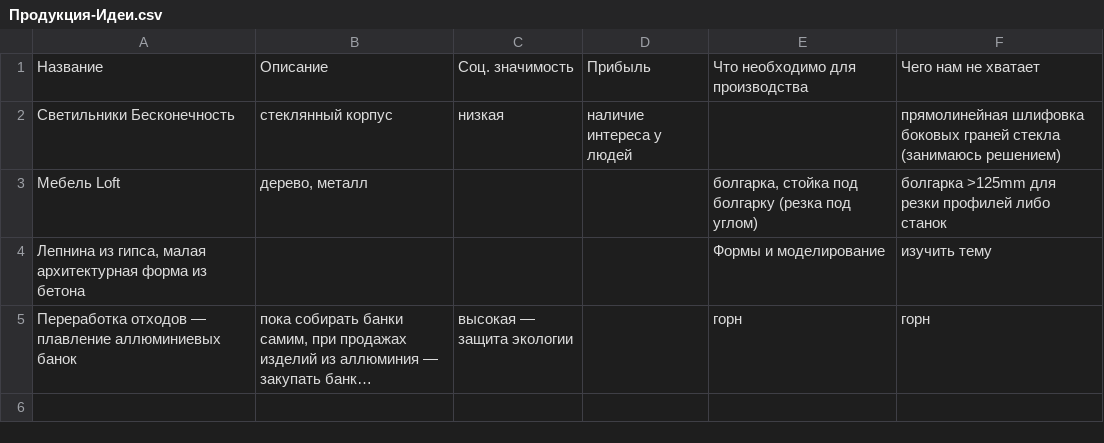
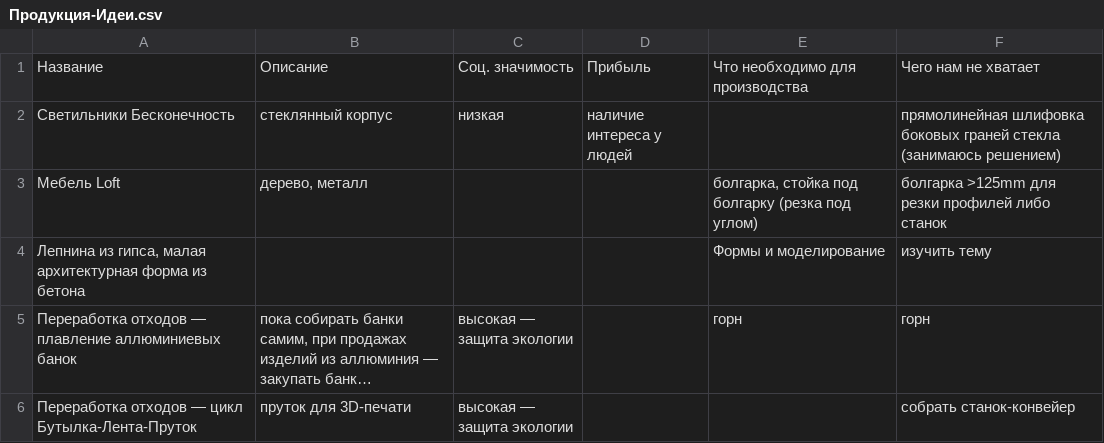
Before and after one commit to syeysk/information, a CSV file: Продукция-Идеи.csv, drawn as a sheet; long unchanged cells end in …; the diff names each change by its address in the sheet, - before the commit and + after, or states it on an @@ line.

Commit message:
Update Продукция-Идеи.csv

```diff
--- a/Продукция-Идеи.csv
+++ b/Продукция-Идеи.csv
+row 6: Переработка отходов — цикл Бутылка-Лента-Пруток | пруток для 3D-печати | высокая — защита экологии |  |  | собрать станок-конвейер
```
